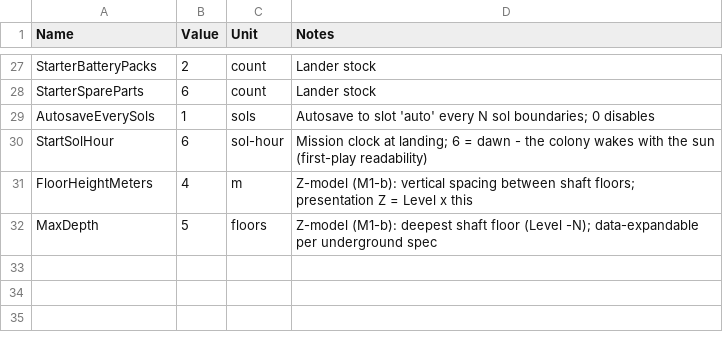
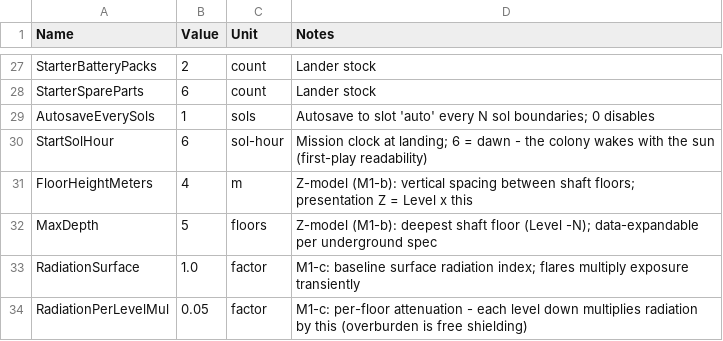
Before and after one commit to Somnora/Red-Hope, a CSV file: docs/data/RH_Config.csv, drawn as a sheet; only a part is shown, gaps mark what is left out.

```diff
--- a/docs/data/RH_Config.csv
+++ b/docs/data/RH_Config.csv
@@ -32 +32,3 @@ FloorHeightMeters,4,m,"Z-model (M1-b): vertical spacing between shaft floors; pr
 MaxDepth,5,floors,"Z-model (M1-b): deepest shaft floor (Level -N); data-expandable per underground spec"
+RadiationSurface,1.0,factor,"M1-c: baseline surface radiation index; flares multiply exposure transiently"
+RadiationPerLevelMul,0.05,factor,"M1-c: per-floor attenuation - each level down multiplies radiation by this (overburden is free shielding)"
```
Also changed, not shown: 7 other files.
